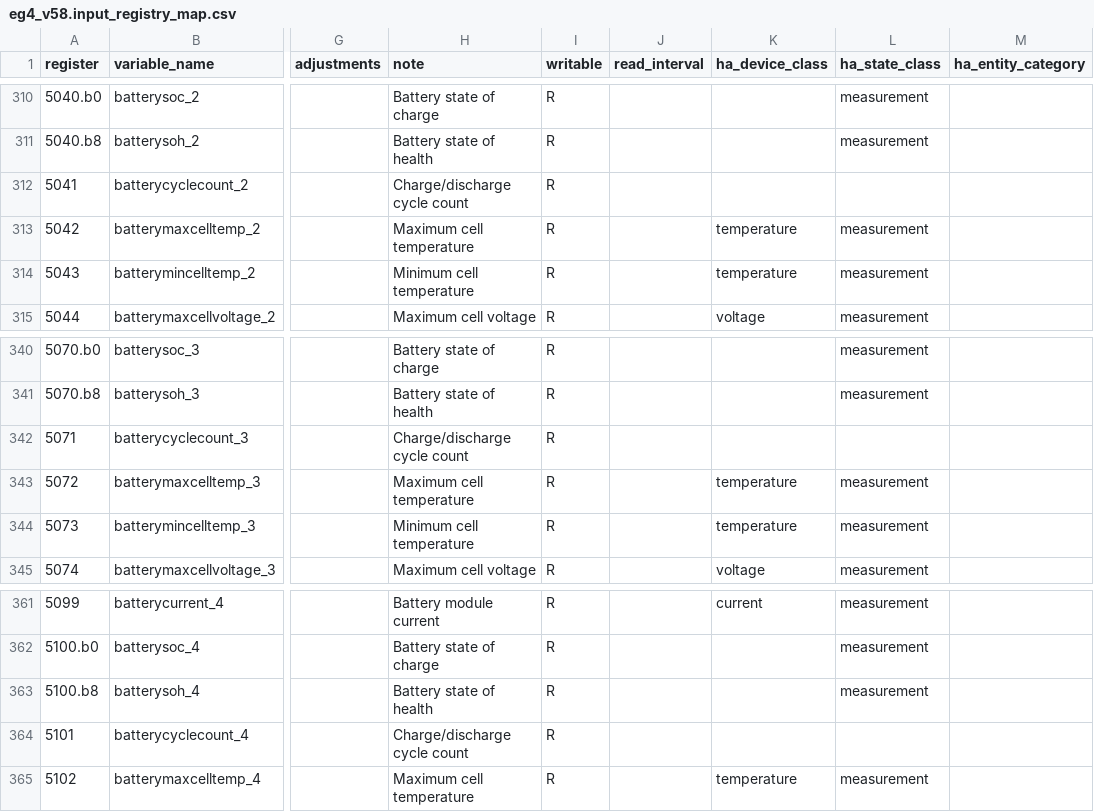
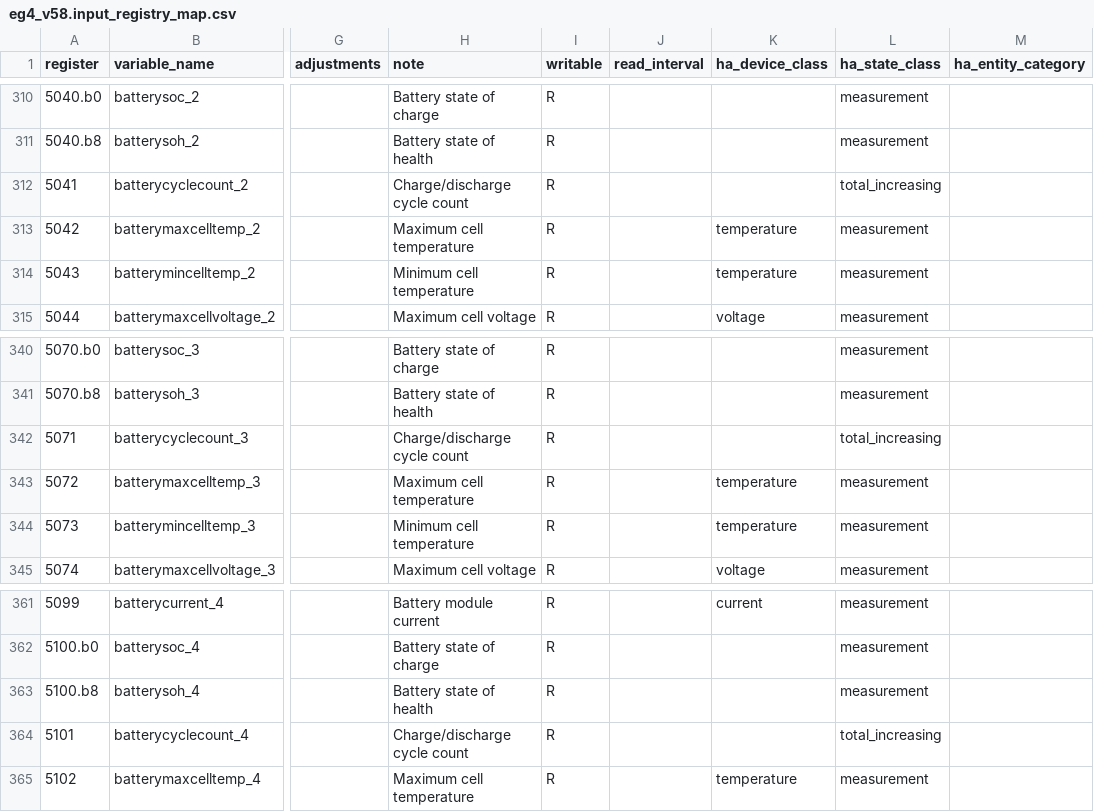
Before and after one commit to BuxtonCalvin/MultiProtocolGateway, a CSV file: protocols/eg4/eg4_v58.input_registry_map.csv, drawn as a sheet; only a part is shown, gaps mark what is left out; the diff covers the shown part only; the diff names each change by its address in the sheet, - before the commit and + after, or states it on an @@ line.

```diff
--- a/protocols/eg4/eg4_v58.input_registry_map.csv
+++ b/protocols/eg4/eg4_v58.input_registry_map.csv
-L312 (ha_state_class): (empty)
+L312 (ha_state_class): total_increasing
-L342 (ha_state_class): (empty)
+L342 (ha_state_class): total_increasing
-L364 (ha_state_class): (empty)
+L364 (ha_state_class): total_increasing
```
Also changed, not shown: 24 edited cells elsewhere in this file, protocols/eg4/eg4_18kpv.holding_registry_map.csv, protocols/eg4/eg4_18kpv.input_registry_map.csv, 2 other files.
